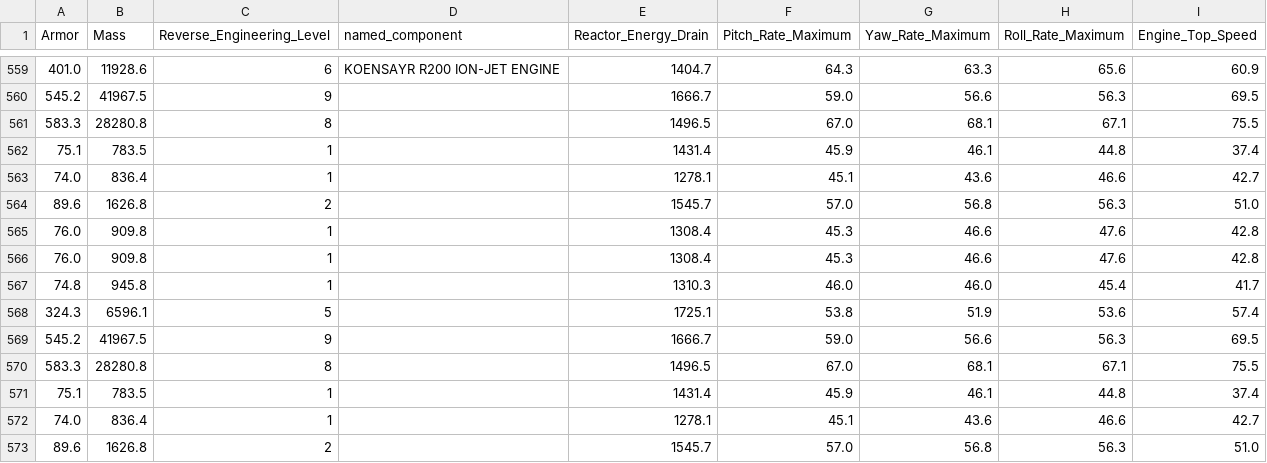
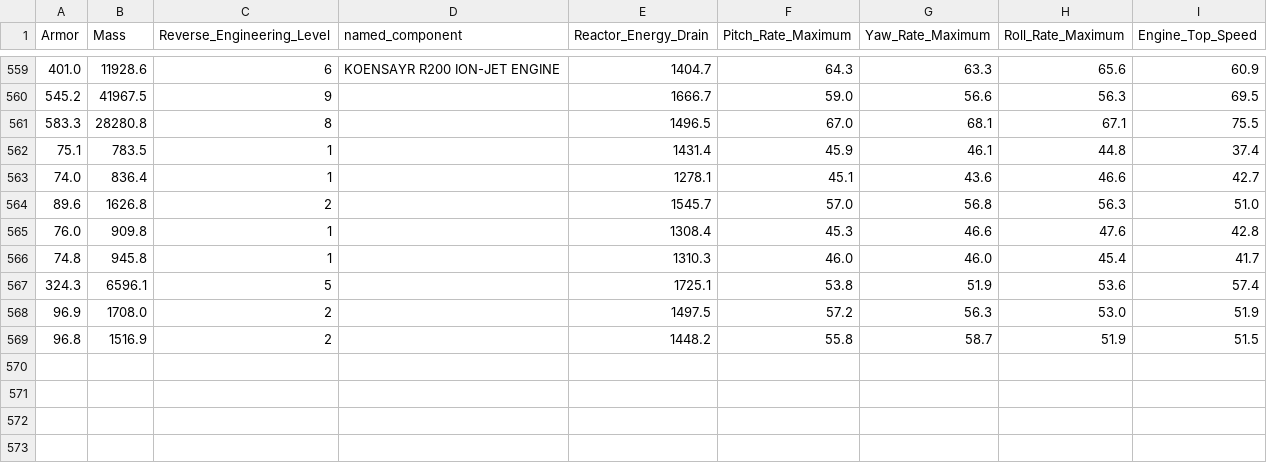
Before and after one commit to jonrosebud/swg_code, a CSV file: STC/engine_recorded_stats.csv, drawn as a sheet; only a part is shown, gaps mark what is left out.

```diff
--- a/STC/engine_recorded_stats.csv
+++ b/STC/engine_recorded_stats.csv
@@ -565,9 +565,5 @@ Armor,Mass,Reverse_Engineering_Level,named_component,Reactor_Energy_Drain,Pitch_
 76.0,909.8,1,,1308.4,45.3,46.6,47.6,42.8
-76.0,909.8,1,,1308.4,45.3,46.6,47.6,42.8
 74.8,945.8,1,,1310.3,46.0,46.0,45.4,41.7
 324.3,6596.1,5,,1725.1,53.8,51.9,53.6,57.4
-545.2,41967.5,9,,1666.7,59.0,56.6,56.3,69.5
-583.3,28280.8,8,,1496.5,67.0,68.1,67.1,75.5
-75.1,783.5,1,,1431.4,45.9,46.1,44.8,37.4
-74.0,836.4,1,,1278.1,45.1,43.6,46.6,42.7
-89.6,1626.8,2,,1545.7,57.0,56.8,56.3,51.0
+96.9,1708.0,2,,1497.5,57.2,56.3,53.0,51.9
+96.8,1516.9,2,,1448.2,55.8,58.7,51.9,51.5
```
Also changed, not shown: STC/armor_recorded_stats.csv, STC/droid_interface_recorded_stats.csv, 6 other files.
